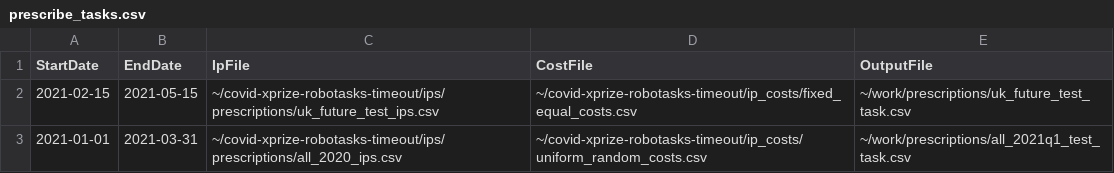
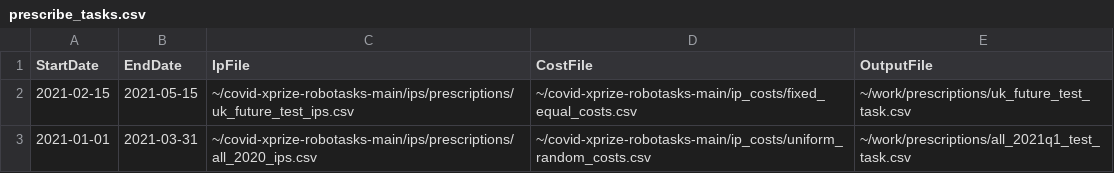
Before and after one commit to leaf-ai/covid-xprize-robotasks, a CSV file: tasks/prescribe_tasks.csv, drawn as a sheet.

Commit message:
Use production values

```diff
--- a/tasks/prescribe_tasks.csv
+++ b/tasks/prescribe_tasks.csv
@@ -1,3 +1,3 @@
 StartDate,EndDate,IpFile,CostFile,OutputFile
-2021-02-15,2021-05-15,~/covid-xprize-robotasks-timeout/ips/prescriptions/uk_future_test_ips.csv,~/covid-xprize-robotasks-timeout/ip_costs/fixed_equal_costs.csv,~/work/prescriptions/uk_future_test_task.csv
-2021-01-01,2021-03-31,~/covid-xprize-robotasks-timeout/ips/prescriptions/all_2020_ips.csv,~/covid-xprize-robotasks-timeout/ip_costs/uniform_random_costs.csv,~/work/prescriptions/all_2021q1_test_task.csv
+2021-02-15,2021-05-15,~/covid-xprize-robotasks-main/ips/prescriptions/uk_future_test_ips.csv,~/covid-xprize-robotasks-main/ip_costs/fixed_equal_costs.csv,~/work/prescriptions/uk_future_test_task.csv
+2021-01-01,2021-03-31,~/covid-xprize-robotasks-main/ips/prescriptions/all_2020_ips.csv,~/covid-xprize-robotasks-main/ip_costs/uniform_random_costs.csv,~/work/prescriptions/all_2021q1_test_task.csv
```
Also changed, not shown: 1 other file.
